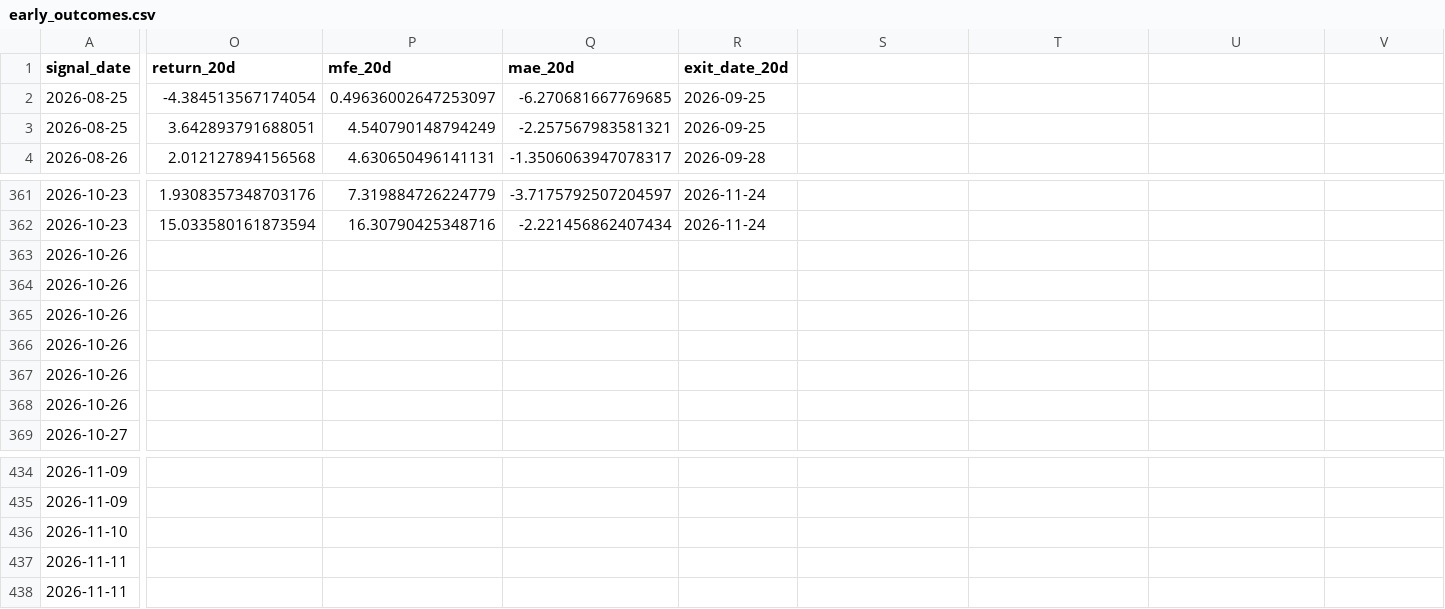
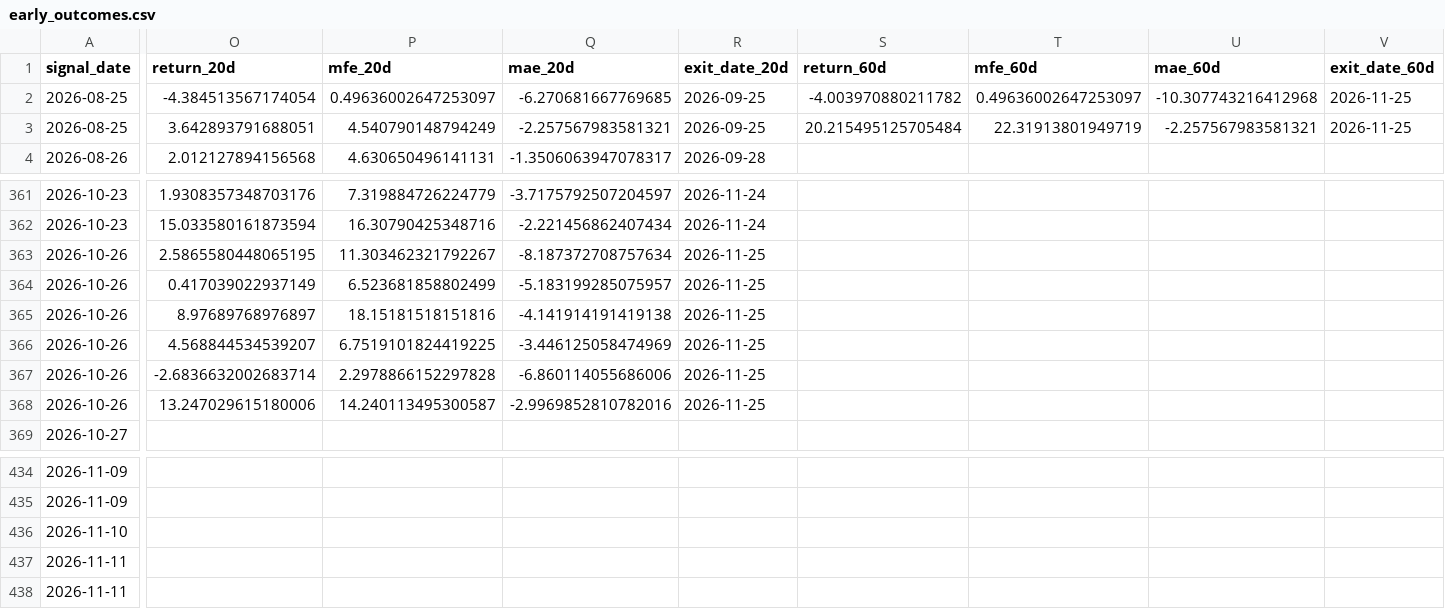
Before and after one commit to izumi7139-ai/nikkei225-line-bot, a CSV file: data_early/early_outcomes.csv, drawn as a sheet; only a part is shown, gaps mark what is left out; the diff covers the shown part only; the diff names each change by its address in the sheet, - before the commit and + after, or states it on an @@ line.

```diff
--- a/data_early/early_outcomes.csv
+++ b/data_early/early_outcomes.csv
-S1: (empty)
+S1: return_60d
-T1: (empty)
+T1: mfe_60d
-U1: (empty)
+U1: mae_60d
-V1: (empty)
+V1: exit_date_60d
-S2 (return_60d): (empty)
+S2 (return_60d): -4.003970880211782
-T2 (mfe_60d): (empty)
+T2 (mfe_60d): 0.49636002647253097
-U2 (mae_60d): (empty)
+U2 (mae_60d): -10.307743216412968
-V2:V3 (exit_date_60d): (empty)
+V2:V3 (exit_date_60d): 2026-11-25
-S3 (return_60d): (empty)
+S3 (return_60d): 20.215495125705484
-T3 (mfe_60d): (empty)
+T3 (mfe_60d): 22.31913801949719
-U3 (mae_60d): (empty)
+U3 (mae_60d): -2.257567983581321
-O363 (return_20d): (empty)
+O363 (return_20d): 2.5865580448065195
-P363 (mfe_20d): (empty)
+P363 (mfe_20d): 11.303462321792267
-Q363 (mae_20d): (empty)
+Q363 (mae_20d): -8.187372708757634
-R363:R368 (exit_date_20d): (empty)
+R363:R368 (exit_date_20d): 2026-11-25
-O364 (return_20d): (empty)
+O364 (return_20d): 0.417039022937149
-P364 (mfe_20d): (empty)
+P364 (mfe_20d): 6.523681858802499
-Q364 (mae_20d): (empty)
+Q364 (mae_20d): -5.183199285075957
-O365 (return_20d): (empty)
+O365 (return_20d): 8.97689768976897
-P365 (mfe_20d): (empty)
+P365 (mfe_20d): 18.15181518151816
-Q365 (mae_20d): (empty)
+Q365 (mae_20d): -4.141914191419138
-O366 (return_20d): (empty)
+O366 (return_20d): 4.568844534539207
-P366 (mfe_20d): (empty)
+P366 (mfe_20d): 6.7519101824419225
-Q366 (mae_20d): (empty)
+Q366 (mae_20d): -3.446125058474969
-O367 (return_20d): (empty)
+O367 (return_20d): -2.6836632002683714
-P367 (mfe_20d): (empty)
+P367 (mfe_20d): 2.2978866152297828
-Q367 (mae_20d): (empty)
+Q367 (mae_20d): -6.860114055686006
-O368 (return_20d): (empty)
+O368 (return_20d): 13.247029615180006
-P368 (mfe_20d): (empty)
+P368 (mfe_20d): 14.240113495300587
-Q368 (mae_20d): (empty)
+Q368 (mae_20d): -2.9969852810782016
```
Also changed, not shown: 12 edited cells elsewhere in this file, reports_early/early_latest.csv, 1 other file.
